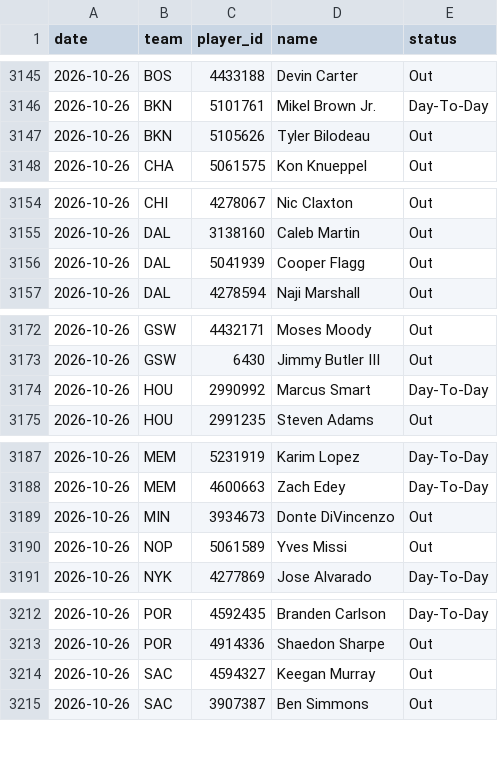
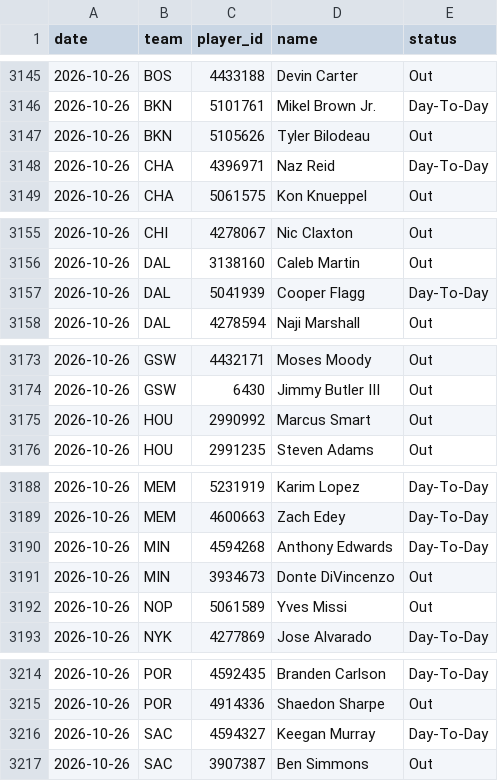
Before and after one commit to DEMON-X13/nba-hub, a CSV file: data/injuries_log.csv, drawn as a sheet; only a part is shown, gaps mark what is left out.

```diff
--- a/data/injuries_log.csv
+++ b/data/injuries_log.csv
@@ -3147,2 +3147,3 @@ date,team,player_id,name,status
 2026-10-26,BKN,5105626,Tyler Bilodeau,Out
+2026-10-26,CHA,4396971,Naz Reid,Day-To-Day
 2026-10-26,CHA,5061575,Kon Knueppel,Out
@@ -3155,3 +3156,3 @@ date,team,player_id,name,status
 2026-10-26,DAL,3138160,Caleb Martin,Out
-2026-10-26,DAL,5041939,Cooper Flagg,Out
+2026-10-26,DAL,5041939,Cooper Flagg,Day-To-Day
 2026-10-26,DAL,4278594,Naji Marshall,Out
@@ -3173,3 +3174,3 @@ date,team,player_id,name,status
 2026-10-26,GSW,6430,Jimmy Butler III,Out
-2026-10-26,HOU,2990992,Marcus Smart,Day-To-Day
+2026-10-26,HOU,2990992,Marcus Smart,Out
 2026-10-26,HOU,2991235,Steven Adams,Out
@@ -3188,2 +3189,3 @@ date,team,player_id,name,status
 2026-10-26,MEM,4600663,Zach Edey,Day-To-Day
+2026-10-26,MIN,4594268,Anthony Edwards,Day-To-Day
 2026-10-26,MIN,3934673,Donte DiVincenzo,Out
@@ -3213,3 +3215,3 @@ date,team,player_id,name,status
 2026-10-26,POR,4914336,Shaedon Sharpe,Out
-2026-10-26,SAC,4594327,Keegan Murray,Out
+2026-10-26,SAC,4594327,Keegan Murray,Day-To-Day
 2026-10-26,SAC,3907387,Ben Simmons,Out
```
Also changed, not shown: data/predictions.csv, 14 other files.
